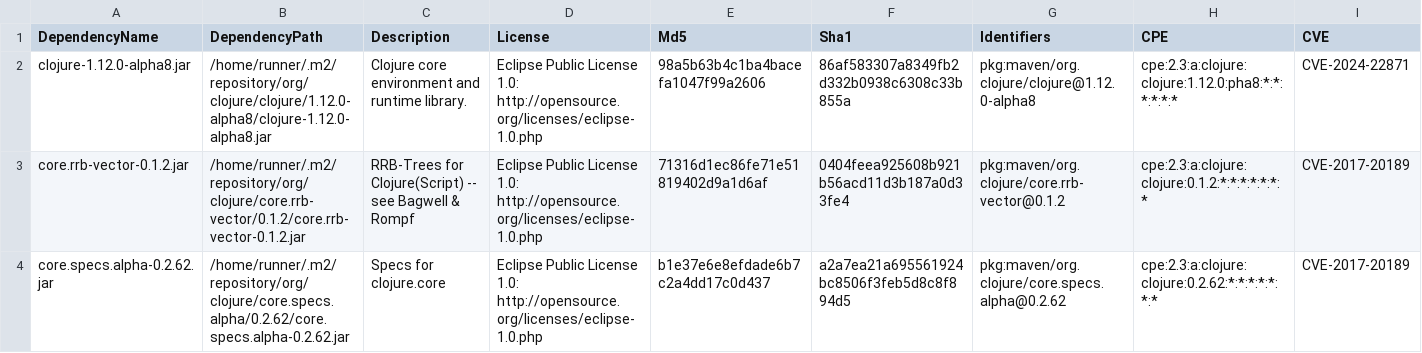
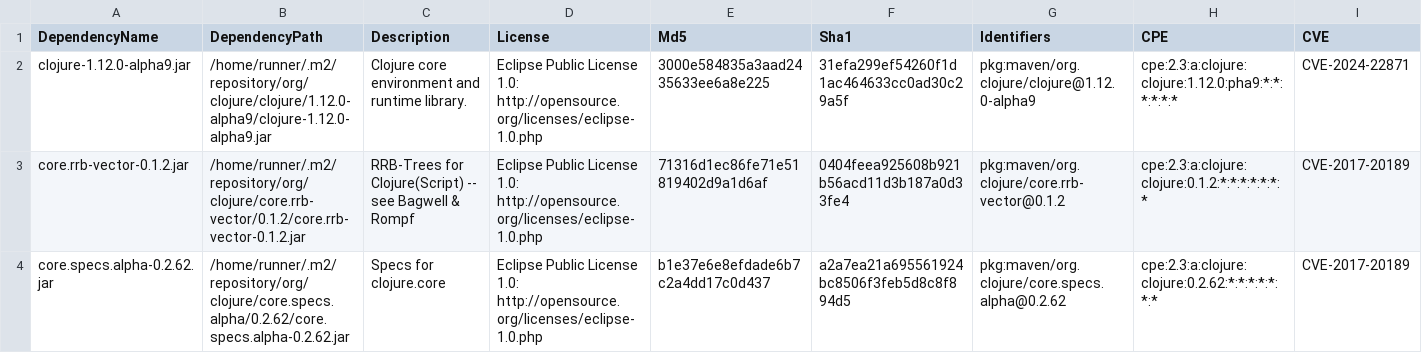
Before and after one commit to piotr-yuxuan/ephemeral-server, a CSV file: doc/known-vulnerabilities.csv, drawn as a sheet; only a part is shown; the diff names each change by its address in the sheet, - before the commit and + after, or states it on an @@ line.

Commit message:
Update known vulnerabilities

```diff
--- a/doc/known-vulnerabilities.csv
+++ b/doc/known-vulnerabilities.csv
-A2 (DependencyName): clojure-1.12.0-alpha8.jar
+A2 (DependencyName): clojure-1.12.0-alpha9.jar
-B2 (DependencyPath): /home/runner/.m2/repository/org/clojure/clojure/1.12.0-alpha8/clojure-1.12.0-alpha8.jar
+B2 (DependencyPath): /home/runner/.m2/repository/org/clojure/clojure/1.12.0-alpha9/clojure-1.12.0-alpha9.jar
-E2 (Md5): 98a5b63b4c1ba4bacefa1047f99a2606
+E2 (Md5): 3000e584835a3aad2435633ee6a8e225
-F2 (Sha1): 86af583307a8349fb2d332b0938c6308c33b855a
+F2 (Sha1): 31efa299ef54260f1d1ac464633cc0ad30c29a5f
-G2 (Identifiers): pkg:maven/org.clojure/clojure@1.12.0-alpha8
+G2 (Identifiers): pkg:maven/org.clojure/clojure@1.12.0-alpha9
-H2 (CPE): cpe:2.3:a:clojure:clojure:1.12.0:pha8:*:*:*:*:*:*
+H2 (CPE): cpe:2.3:a:clojure:clojure:1.12.0:pha9:*:*:*:*:*:*
```
